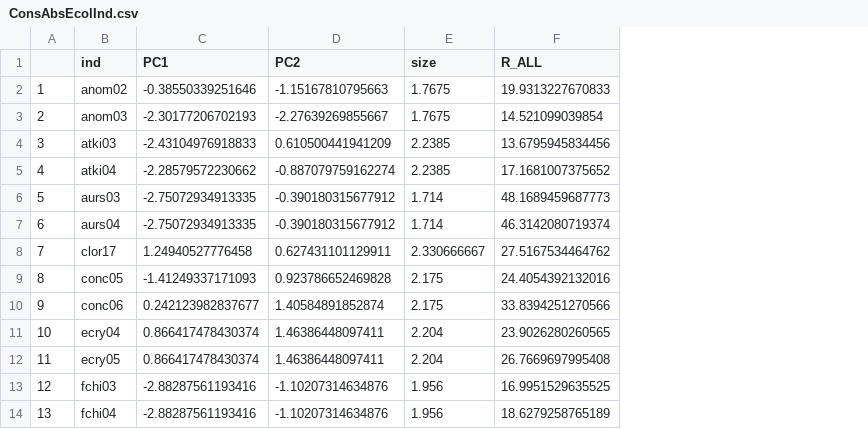
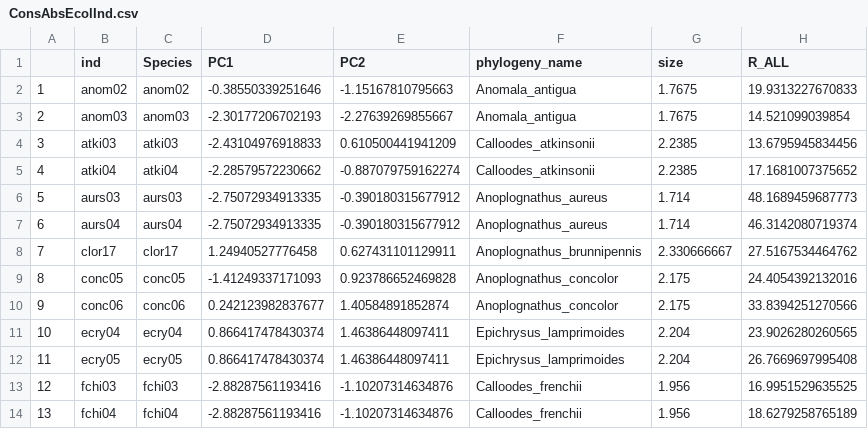
Before and after one commit to lospinarozo/PhotonicRebelsCode, a CSV file: Data/FromCode/ConsAbsEcolInd.csv, drawn as a sheet; only a part is shown; the diff names each change by its address in the sheet, - before the commit and + after, or states it on an @@ line.

```diff
--- a/Data/FromCode/ConsAbsEcolInd.csv
+++ b/Data/FromCode/ConsAbsEcolInd.csv
+column C (Species), rows 2-14: anom02 | anom03 | atki03 | atki04 | aurs03 | aurs04 | clor17 | conc05 | conc06 | ecry04 | ecry05 | fchi03 | fchi04
+column F (phylogeny_name), rows 2-14: Anomala_antigua | Anomala_antigua | Calloodes_atkinsonii | Calloodes_atkinsonii | Anoplognathus_aureus | Anoplognathus_aureus | Anoplognathus_brunnipennis | Anoplognathus_concolor | Anoplognathus_concolor | Epichrysus_lamprimoides | Epichrysus_lamprimoides | Calloodes_frenchii | Calloodes_frenchii
```
Also changed, not shown: Data/FromCode/ConsolidatedReflectivitySpp.csv, 41 other files.
